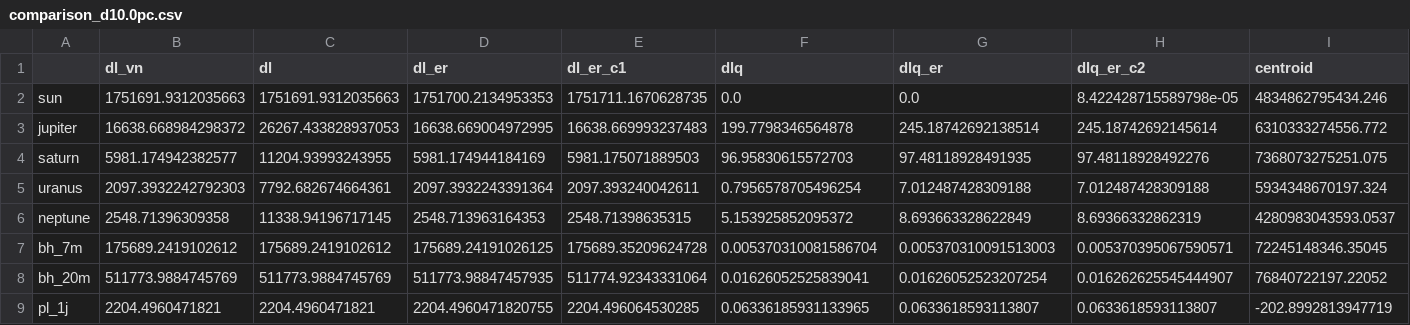
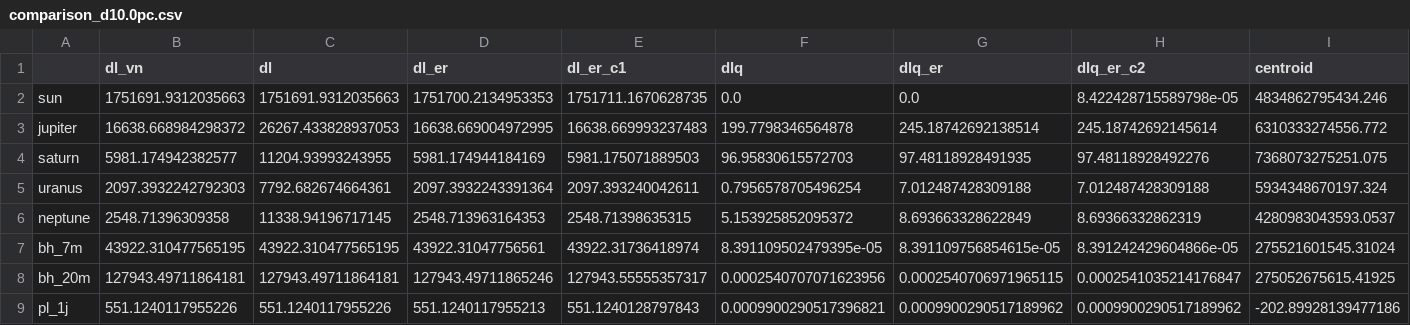
Before and after one commit to mattiafalco/Astronavigation, a CSV file: Data/comparison_d10.0pc.csv, drawn as a sheet.

```diff
--- a/Data/comparison_d10.0pc.csv
+++ b/Data/comparison_d10.0pc.csv
@@ -6,4 +6,4 @@ uranus,2097.3932242792303,7792.682674664361,2097.3932243391364,2097.393240042611
 neptune,2548.71396309358,11338.94196717145,2548.713963164353,2548.71398635315,5.153925852095372,8.693663328622849,8.69366332862319,4280983043593.0537
-bh_7m,175689.2419102612,175689.2419102612,175689.24191026125,175689.35209624728,0.005370310081586704,0.005370310091513003,0.005370395067590571,72245148346.35045
-bh_20m,511773.9884745769,511773.9884745769,511773.98847457935,511774.92343331064,0.01626052525839041,0.01626052523207254,0.016262625545444907,76840722197.22052
-pl_1j,2204.4960471821,2204.4960471821,2204.4960471820755,2204.496064530285,0.06336185931133965,0.0633618593113807,0.0633618593113807,-202.8992813947719
+bh_7m,43922.310477565195,43922.310477565195,43922.31047756561,43922.31736418974,8.391109502479395e-05,8.391109756854615e-05,8.391242429604866e-05,275521601545.31024
+bh_20m,127943.49711864181,127943.49711864181,127943.49711865246,127943.55555357317,0.0002540707071623956,0.0002540706971965115,0.0002541035214176847,275052675615.41925
+pl_1j,551.1240117955226,551.1240117955226,551.1240117955213,551.1240128797843,0.0009900290517396821,0.0009900290517189962,0.0009900290517189962,-202.89928139477186
```
Also changed, not shown: 5 other files.
